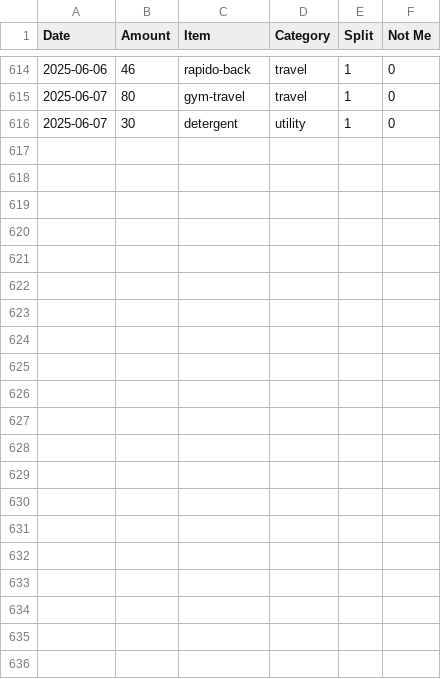
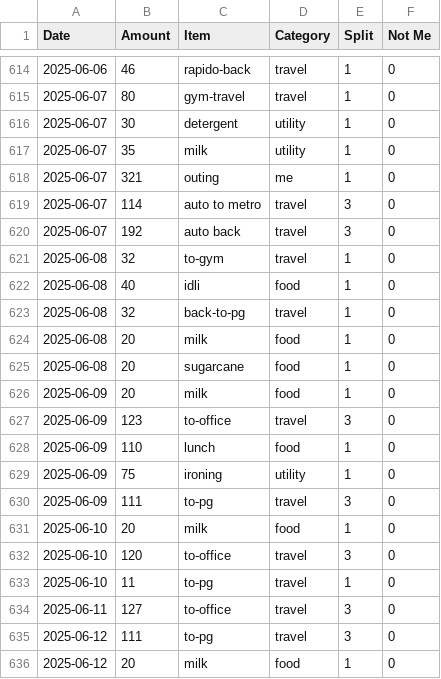
Before and after one commit to MBUYt0n/expense-tracker, a CSV file: expenses.csv, drawn as a sheet; only a part is shown, gaps mark what is left out; the diff names each change by its address in the sheet, - before the commit and + after, or states it on an @@ line.

```diff
--- a/expenses.csv
+++ b/expenses.csv
+row 617: 2025-06-07 | 35 | milk | utility | 1 | 0
+row 618: 2025-06-07 | 321 | outing | me | 1 | 0
+row 619: 2025-06-07 | 114 | auto to metro | travel | 3 | 0
+row 620: 2025-06-07 | 192 | auto back | travel | 3 | 0
+row 621: 2025-06-08 | 32 | to-gym | travel | 1 | 0
+row 622: 2025-06-08 | 40 | idli | food | 1 | 0
+row 623: 2025-06-08 | 32 | back-to-pg | travel | 1 | 0
+row 624: 2025-06-08 | 20 | milk | food | 1 | 0
+row 625: 2025-06-08 | 20 | sugarcane | food | 1 | 0
+row 626: 2025-06-09 | 20 | milk | food | 1 | 0
+row 627: 2025-06-09 | 123 | to-office | travel | 3 | 0
+row 628: 2025-06-09 | 110 | lunch | food | 1 | 0
+row 629: 2025-06-09 | 75 | ironing | utility | 1 | 0
+row 630: 2025-06-09 | 111 | to-pg | travel | 3 | 0
+row 631: 2025-06-10 | 20 | milk | food | 1 | 0
+row 632: 2025-06-10 | 120 | to-office | travel | 3 | 0
+row 633: 2025-06-10 | 11 | to-pg | travel | 1 | 0
+row 634: 2025-06-11 | 127 | to-office | travel | 3 | 0
+row 635: 2025-06-12 | 111 | to-pg | travel | 3 | 0
+row 636: 2025-06-12 | 20 | milk | food | 1 | 0
```
Also changed, not shown: 2 other files.
